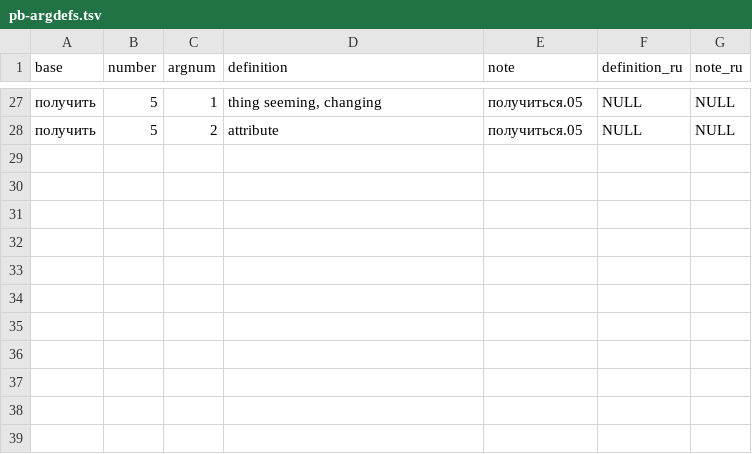
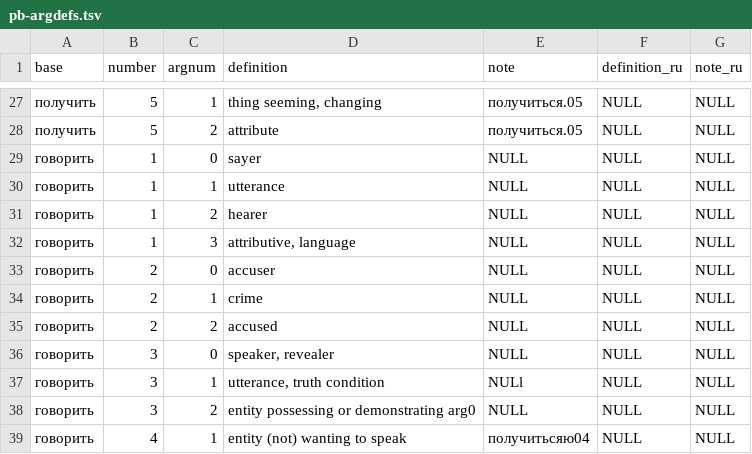
Before and after one commit to hoffmjac/Russian_PropBank, a TSV file: lexicon/pb-argdefs.tsv, drawn as a sheet; only a part is shown, gaps mark what is left out; the diff names each change by its address in the sheet, - before the commit and + after, or states it on an @@ line.

```diff
--- a/lexicon/pb-argdefs.tsv
+++ b/lexicon/pb-argdefs.tsv
+row 29: говорить | 1 | 0 | sayer | NULL | NULL | NULL
+row 30: говорить | 1 | 1 | utterance | NULL | NULL | NULL
+row 31: говорить | 1 | 2 | hearer | NULL | NULL | NULL
+row 32: говорить | 1 | 3 | attributive, language | NULL | NULL | NULL
+row 33: говорить | 2 | 0 | accuser | NULL | NULL | NULL
+row 34: говорить | 2 | 1 | crime | NULL | NULL | NULL
+row 35: говорить | 2 | 2 | accused | NULL | NULL | NULL
+row 36: говорить | 3 | 0 | speaker, revealer | NULL | NULL | NULL
+row 37: говорить | 3 | 1 | utterance, truth condition | NULl | NULL | NULL
+row 38: говорить | 3 | 2 | entity possessing or demonstrating arg0 | NULL | NULL | NULL
+row 39: говорить | 4 | 1 | entity (not) wanting to speak | получитьсяю04 | NULL | NULL
```
Also changed, not shown: lexicon/pb-defs.tsv, 1 other file.
